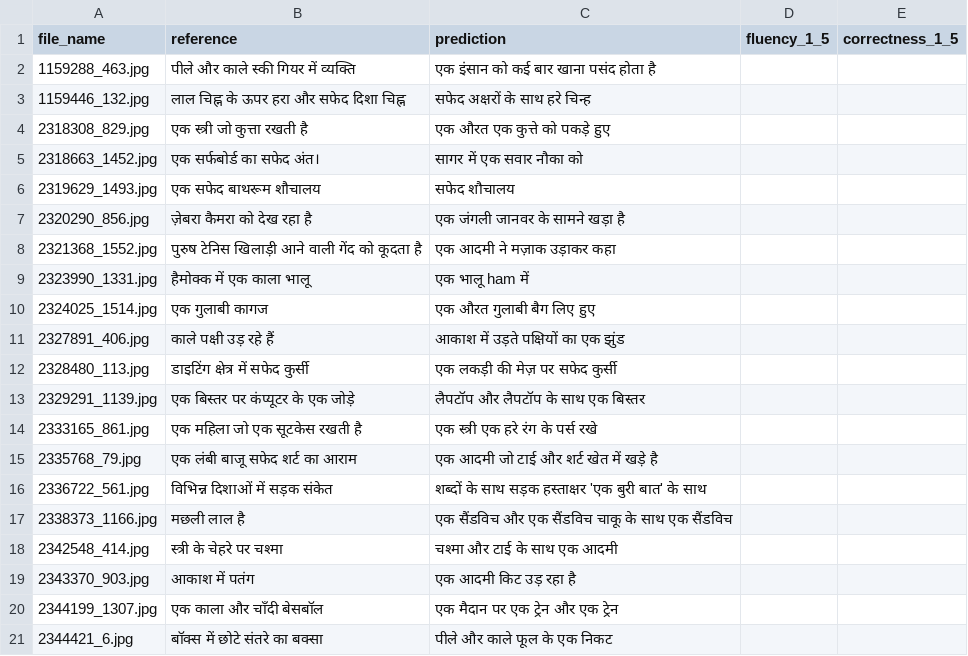
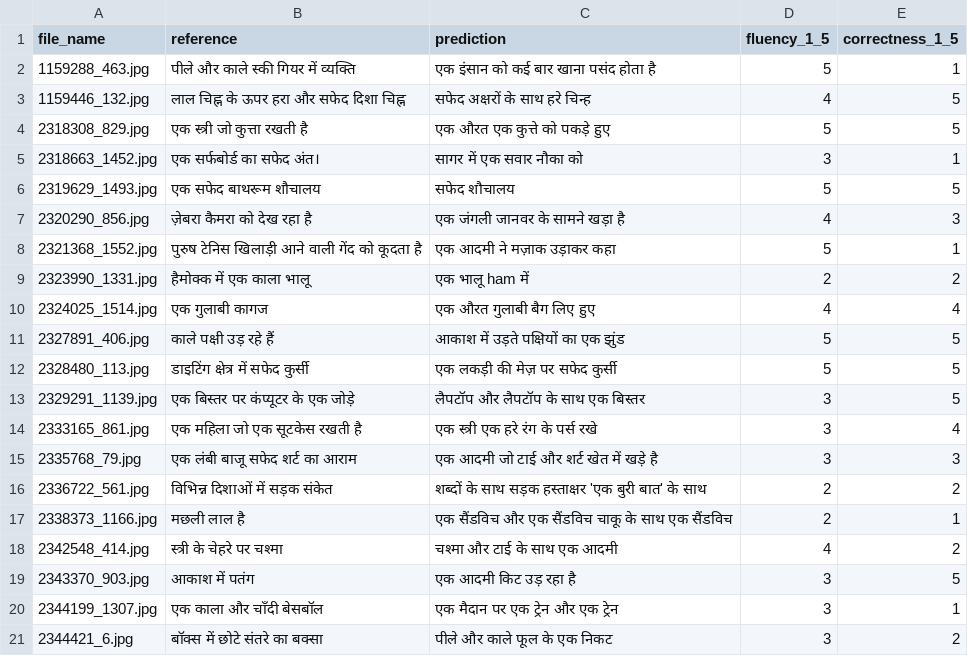
Before and after one commit to Coder-Vinay-Arc/hindi-image-captioning-team17, a CSV file: results/human_eval_translation.csv, drawn as a sheet; only a part is shown; the diff covers the shown part only.

Commit message:
fill translation human evaluation ratings

```diff
--- a/results/human_eval_translation.csv
+++ b/results/human_eval_translation.csv
@@ -1,21 +1,21 @@
 file_name,reference,prediction,fluency_1_5,correctness_1_5
-1159288_463.jpg,पीले और काले स्की गियर में व्यक्ति,एक इंसान को कई बार खाना पसंद होता है,,
-1159446_132.jpg,लाल चिह्न के ऊपर हरा और सफेद दिशा चिह्न,सफेद अक्षरों के साथ हरे चिन्ह,,
-2318308_829.jpg,एक स्त्री जो कुत्ता रखती है,एक औरत एक कुत्ते को पकड़े हुए,,
-2318663_1452.jpg,एक सर्फबोर्ड का सफेद अंत।,सागर में एक सवार नौका को,,
-2319629_1493.jpg,एक सफेद बाथरूम शौचालय,सफेद शौचालय,,
-2320290_856.jpg,ज़ेबरा कैमरा को देख रहा है,एक जंगली जानवर के सामने खड़ा है,,
-2321368_1552.jpg,पुरुष टेनिस खिलाड़ी आने वाली गेंद को कूदता है,एक आदमी ने मज़ाक उड़ाकर कहा,,
-2323990_1331.jpg,हैमोक्क में एक काला भालू,एक भालू ham में,,
-2324025_1514.jpg,एक गुलाबी कागज,एक औरत गुलाबी बैग लिए हुए,,
-2327891_406.jpg,काले पक्षी उड़ रहे हैं,आकाश में उड़ते पक्षियों का एक झुंड,,
-2328480_113.jpg,डाइटिंग क्षेत्र में सफेद कुर्सी,एक लकड़ी की मेज़ पर सफेद कुर्सी,,
-2329291_1139.jpg,एक बिस्तर पर कंप्यूटर के एक जोड़े,लैपटॉप और लैपटॉप के साथ एक बिस्तर,,
-2333165_861.jpg,एक महिला जो एक सूटकेस रखती है,एक स्त्री एक हरे रंग के पर्स रखे,,
-2335768_79.jpg,एक लंबी बाजू सफेद शर्ट का आराम,एक आदमी जो टाई और शर्ट खेत में खड़े है,,
-2336722_561.jpg,विभिन्न दिशाओं में सड़क संकेत,शब्दों के साथ सड़क हस्ताक्षर 'एक बुरी बात' के साथ,,
-2338373_1166.jpg,मछली लाल है,एक सैंडविच और एक सैंडविच चाकू के साथ एक सैंडविच,,
-2342548_414.jpg,स्त्री के चेहरे पर चश्मा,चश्मा और टाई के साथ एक आदमी,,
-2343370_903.jpg,आकाश में पतंग,एक आदमी किट उड़ रहा है,,
-2344199_1307.jpg,एक काला और चाँदी बेसबॉल,एक मैदान पर एक ट्रेन और एक ट्रेन,,
-2344421_6.jpg,बॉक्स में छोटे संतरे का बक्सा,पीले और काले फूल के एक निकट,,
+1159288_463.jpg,पीले और काले स्की गियर में व्यक्ति,एक इंसान को कई बार खाना पसंद होता है,5,1
+1159446_132.jpg,लाल चिह्न के ऊपर हरा और सफेद दिशा चिह्न,सफेद अक्षरों के साथ हरे चिन्ह,4,5
+2318308_829.jpg,एक स्त्री जो कुत्ता रखती है,एक औरत एक कुत्ते को पकड़े हुए,5,5
+2318663_1452.jpg,एक सर्फबोर्ड का सफेद अंत।,सागर में एक सवार नौका को,3,1
+2319629_1493.jpg,एक सफेद बाथरूम शौचालय,सफेद शौचालय,5,5
+2320290_856.jpg,ज़ेबरा कैमरा को देख रहा है,एक जंगली जानवर के सामने खड़ा है,4,3
+2321368_1552.jpg,पुरुष टेनिस खिलाड़ी आने वाली गेंद को कूदता है,एक आदमी ने मज़ाक उड़ाकर कहा,5,1
+2323990_1331.jpg,हैमोक्क में एक काला भालू,एक भालू ham में,2,2
+2324025_1514.jpg,एक गुलाबी कागज,एक औरत गुलाबी बैग लिए हुए,4,4
+2327891_406.jpg,काले पक्षी उड़ रहे हैं,आकाश में उड़ते पक्षियों का एक झुंड,5,5
+2328480_113.jpg,डाइटिंग क्षेत्र में सफेद कुर्सी,एक लकड़ी की मेज़ पर सफेद कुर्सी,5,5
+2329291_1139.jpg,एक बिस्तर पर कंप्यूटर के एक जोड़े,लैपटॉप और लैपटॉप के साथ एक बिस्तर,3,5
+2333165_861.jpg,एक महिला जो एक सूटकेस रखती है,एक स्त्री एक हरे रंग के पर्स रखे,3,4
+2335768_79.jpg,एक लंबी बाजू सफेद शर्ट का आराम,एक आदमी जो टाई और शर्ट खेत में खड़े है,3,3
+2336722_561.jpg,विभिन्न दिशाओं में सड़क संकेत,शब्दों के साथ सड़क हस्ताक्षर 'एक बुरी बात' के साथ,2,2
+2338373_1166.jpg,मछली लाल है,एक सैंडविच और एक सैंडविच चाकू के साथ एक सैंडविच,2,1
+2342548_414.jpg,स्त्री के चेहरे पर चश्मा,चश्मा और टाई के साथ एक आदमी,4,2
+2343370_903.jpg,आकाश में पतंग,एक आदमी किट उड़ रहा है,3,5
+2344199_1307.jpg,एक काला और चाँदी बेसबॉल,एक मैदान पर एक ट्रेन और एक ट्रेन,3,1
+2344421_6.jpg,बॉक्स में छोटे संतरे का बक्सा,पीले और काले फूल के एक निकट,3,2
```
Also changed, not shown: 60 edited cells elsewhere in this file, 1 other file.
